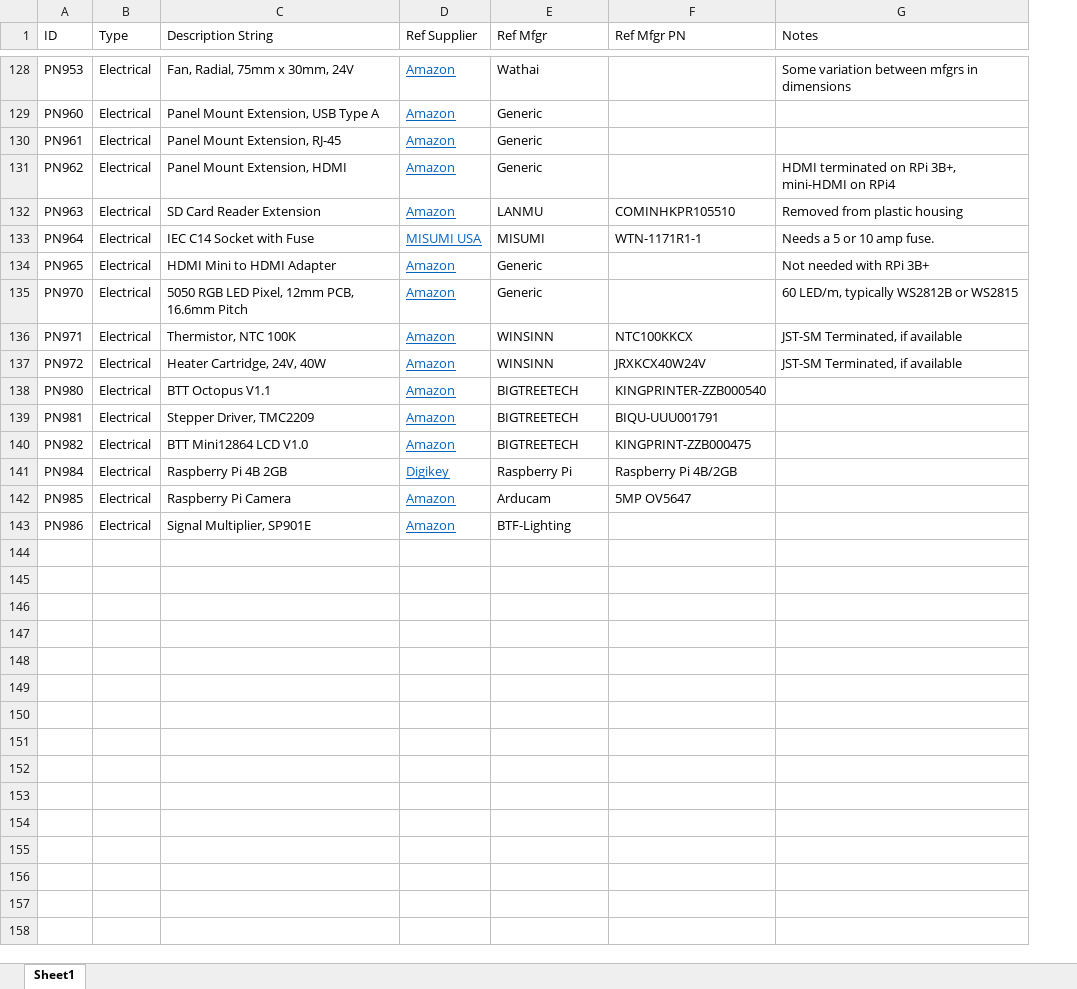
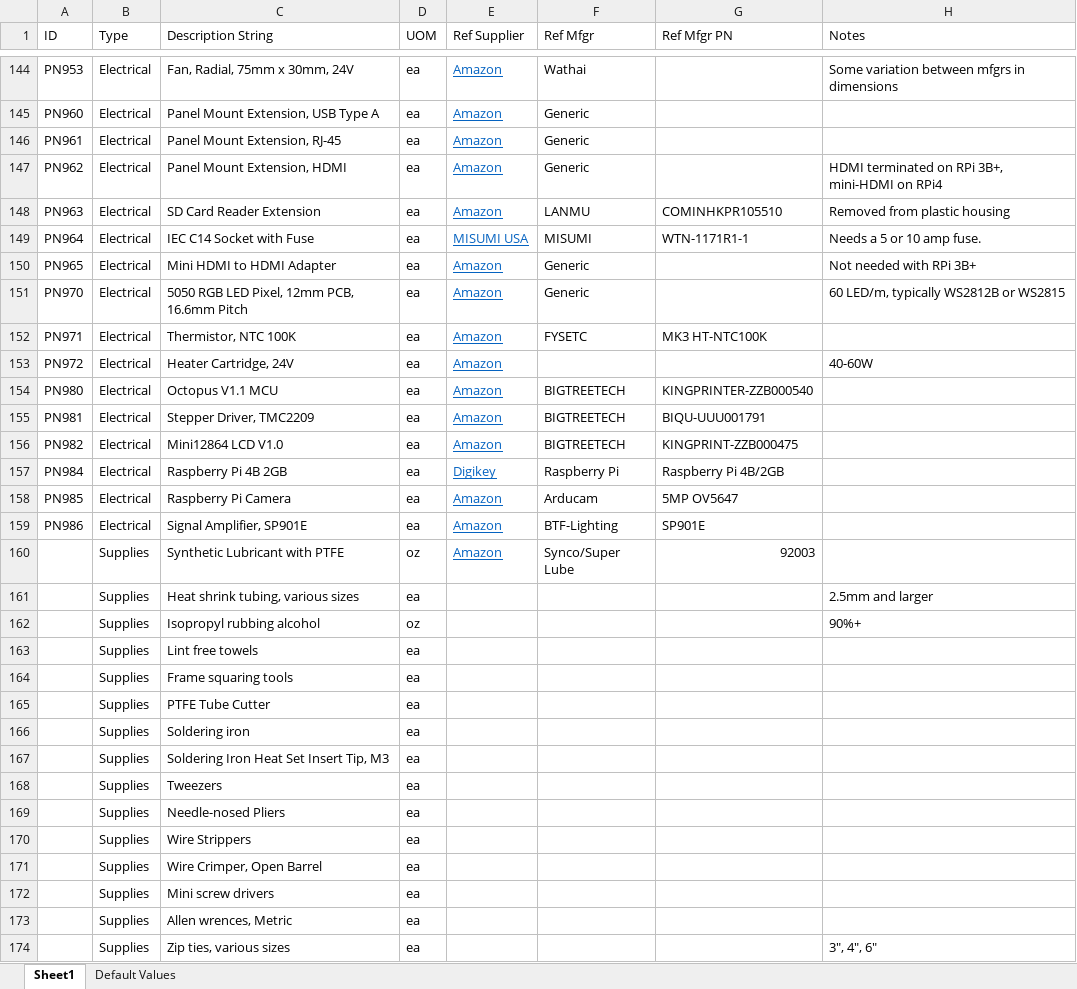
Before and after one commit to jon-harper/clock-3, an Excel workbook: BOM/General Part List.xlsx, sheet Sheet1, drawn as a sheet; only a part is shown, gaps mark what is left out; values as stored, in another font and other column widths than the file's, no borders; table styles not drawn; addresses are those after the commit; the diff covers the shown part only; the diff names each change by its address in the sheet, - before the commit and + after, or states it on an @@ line.

```diff
--- a/BOM/General Part List.xlsx (sheet Sheet1)
+++ b/BOM/General Part List.xlsx (sheet Sheet1)
+sheet tab: Default Values
+column D (UOM), rows 144-159: all ea
-C150 (Description String): HDMI Mini to HDMI Adapter
+C150 (Description String): Mini HDMI to HDMI Adapter
-F152 (Ref Mfgr): WINSINN
+F152 (Ref Mfgr): FYSETC
-G152 (Ref Mfgr PN): NTC100KKCX
+G152 (Ref Mfgr PN): MK3 HT-NTC100K
-H152 (Notes): JST-SM Terminated, if available
+H152 (Notes): (empty)
-C153 (Description String): Heater Cartridge, 24V, 40W
+C153 (Description String): Heater Cartridge, 24V
-F153 (Ref Mfgr): WINSINN
+F153 (Ref Mfgr): (empty)
-G153 (Ref Mfgr PN): JRXKCX40W24V
+G153 (Ref Mfgr PN): (empty)
-H153 (Notes): JST-SM Terminated, if available
+H153 (Notes): 40-60W
-C154 (Description String): BTT Octopus V1.1
+C154 (Description String): Octopus V1.1 MCU
-C156 (Description String): BTT Mini12864 LCD V1.0
+C156 (Description String): Mini12864 LCD V1.0
-C159 (Description String): Signal Multiplier, SP901E
+C159 (Description String): Signal Amplifier, SP901E
-G159 (Ref Mfgr PN): (empty)
+G159 (Ref Mfgr PN): SP901E
+row 160:  | Supplies | Synthetic Lubricant with PTFE | oz | Amazon | Synco/Super Lube | 92003
+row 161:  | Supplies | Heat shrink tubing, various sizes | ea |  |  |  | 2.5mm and larger
+row 162:  | Supplies | Isopropyl rubbing alcohol | oz |  |  |  | 90%+
+row 163:  | Supplies | Lint free towels | ea
+row 164:  | Supplies | Frame squaring tools | ea
+row 165:  | Supplies | PTFE Tube Cutter | ea
+row 166:  | Supplies | Soldering iron | ea
+row 167:  | Supplies | Soldering Iron Heat Set Insert Tip, M3 | ea
+row 168:  | Supplies | Tweezers | ea
+row 169:  | Supplies | Needle-nosed Pliers | ea
+row 170:  | Supplies | Wire Strippers | ea
+row 171:  | Supplies | Wire Crimper, Open Barrel | ea
+row 172:  | Supplies | Mini screw drivers | ea
+row 173:  | Supplies | Allen wrences, Metric | ea
+row 174:  | Supplies | Zip ties, various sizes | ea |  |  |  | 3", 4", 6"
```
Also changed, not shown: 18 added rows, 2 removed rows, 38 edited cells and cell formats elsewhere in this sheet, Docs/Connectors.xlsx, 8 other files.
